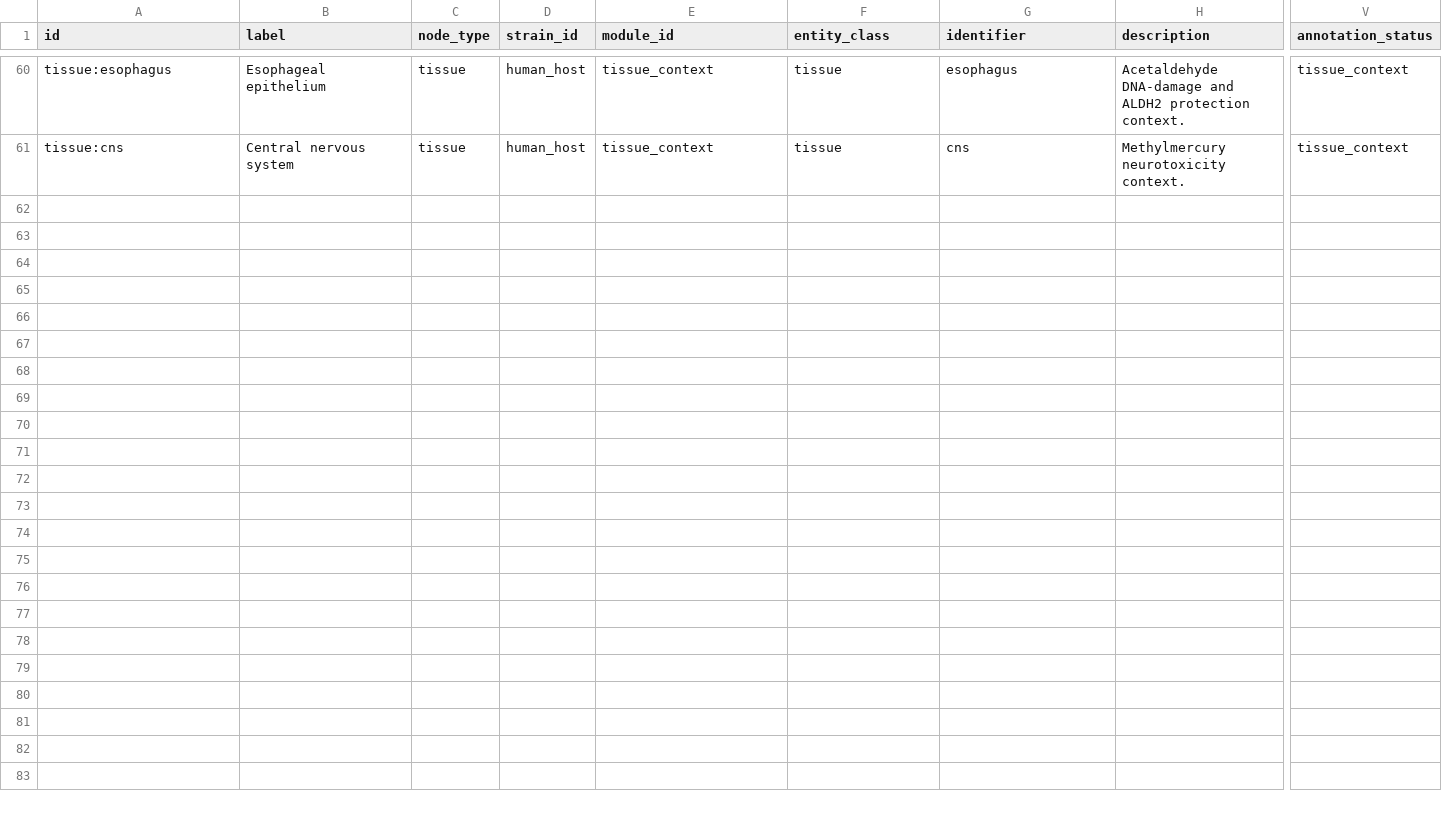
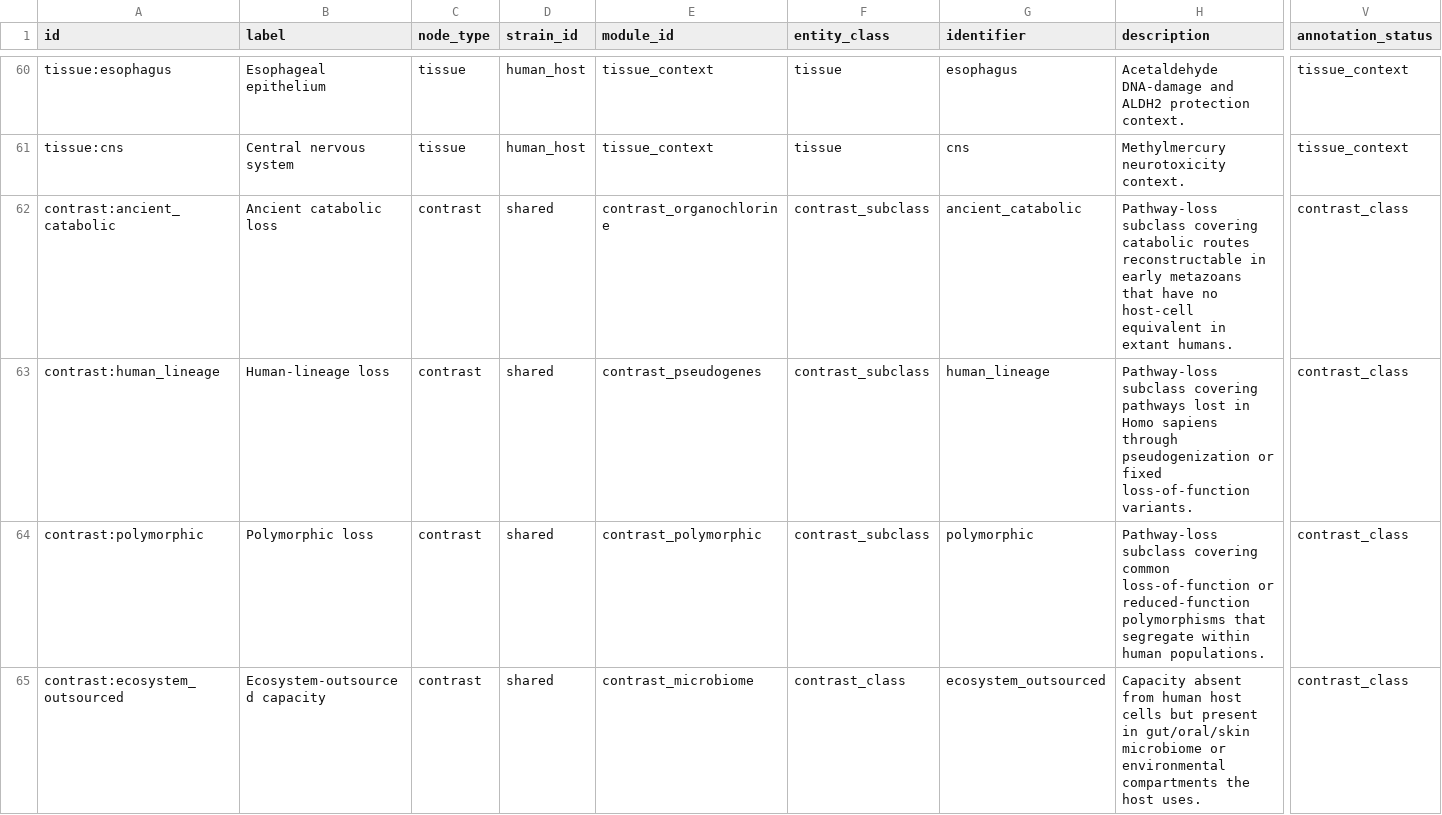
Before and after one commit to kpienta-cloud/geobacter, a CSV file: geotoxgraph/evolutionary_contrast_nodes.csv, drawn as a sheet; only a part is shown, gaps mark what is left out; rows hold the shown columns only; the diff names each change by its address in the sheet, - before the commit and + after, or states it on an @@ line.

```diff
--- a/geotoxgraph/evolutionary_contrast_nodes.csv
+++ b/geotoxgraph/evolutionary_contrast_nodes.csv
+row 62: contrast:ancient_catabolic | Ancient catabolic loss | contrast | shared | contrast_organochlorine | contrast_subclass | ancient_catabolic | Pathway-loss subclass covering catabolic routes reconstructable in early metazoans that have no host-cell equivalent in extant humans. | contrast_class
+row 63: contrast:human_lineage | Human-lineage loss | contrast | shared | contrast_pseudogenes | contrast_subclass | human_lineage | Pathway-loss subclass covering pathways lost in Homo sapiens through pseudogenization or fixed loss-of-function variants. | contrast_class
+row 64: contrast:polymorphic | Polymorphic loss | contrast | shared | contrast_polymorphic | contrast_subclass | polymorphic | Pathway-loss subclass covering common loss-of-function or reduced-function polymorphisms that segregate within human populations. | contrast_class
+row 65: contrast:ecosystem_outsourced | Ecosystem-outsourced capacity | contrast | shared | contrast_microbiome | contrast_class | ecosystem_outsourced | Capacity absent from human host cells but present in gut/oral/skin microbiome or environmental compartments the host uses. | contrast_class
```
Also changed, not shown: geotoxgraph/evolutionary_contrast_edges.csv, 3 other files.
